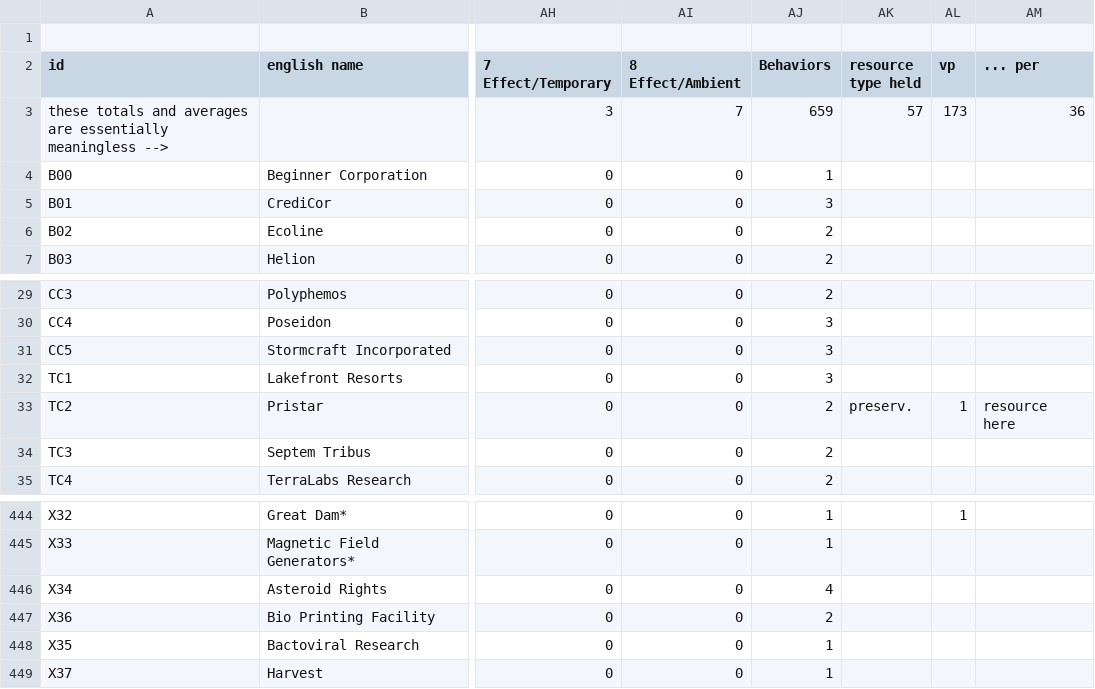
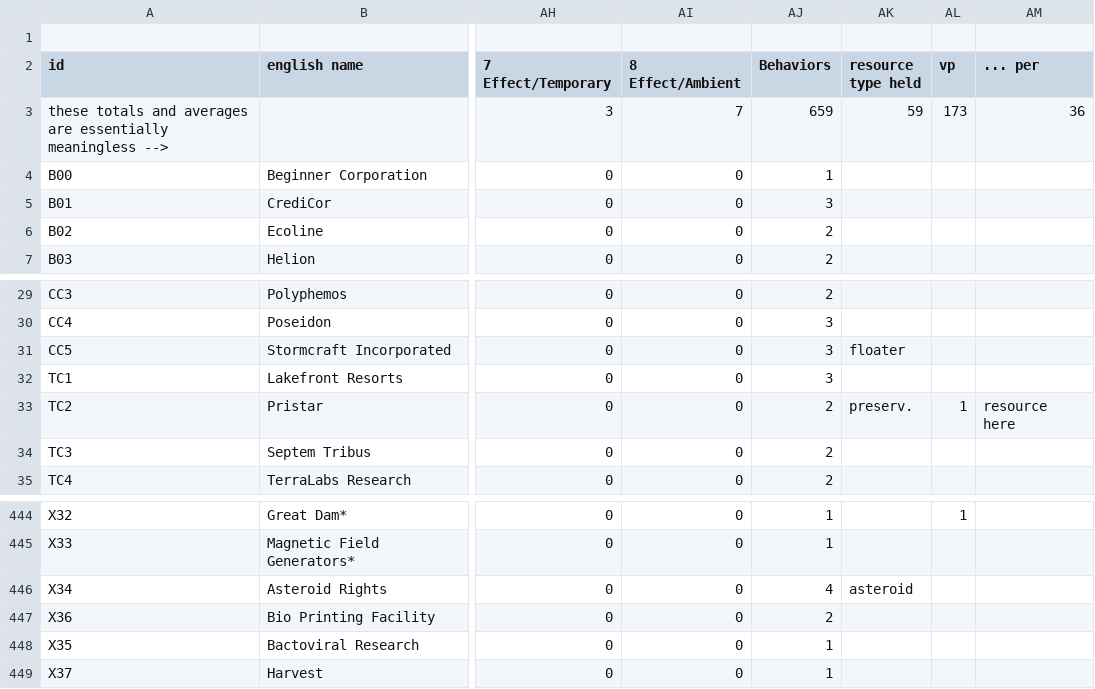
Before and after one commit to rackaracka123/terraforming-mars, a CSV file: backend/assets/cards.csv, drawn as a sheet; only a part is shown, gaps mark what is left out; the diff names each change by its address in the sheet, - before the commit and + after, or states it on an @@ line.

Commit message:
fix: correct resource tags for Freyja Biodomes and Asteroid Rights in behaviors and cards CSV files

```diff
--- a/backend/assets/cards.csv
+++ b/backend/assets/cards.csv
-AK3 (resource type held): 57
+AK3 (resource type held): 59
-AK31 (resource type held): (empty)
+AK31 (resource type held): floater
-AK446 (resource type held): (empty)
+AK446 (resource type held): asteroid
```
Also changed, not shown: backend/assets/behaviors.csv.
